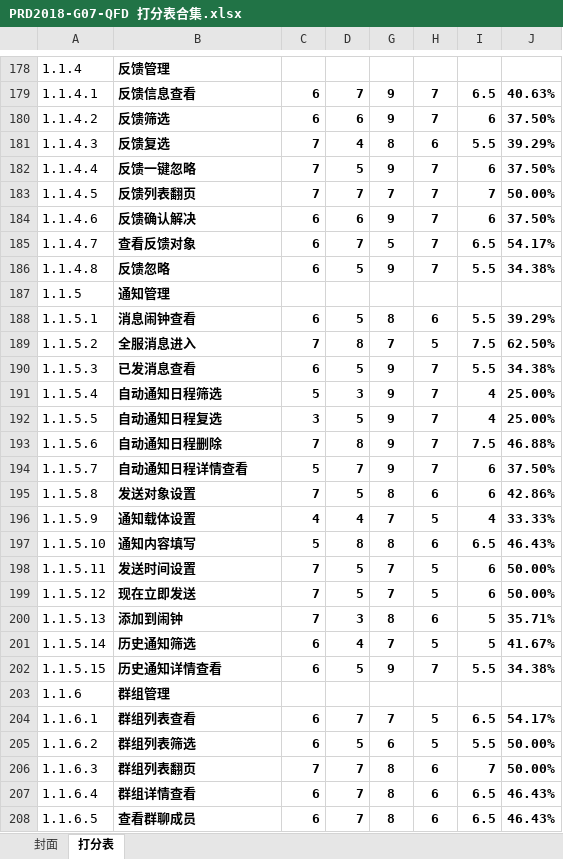
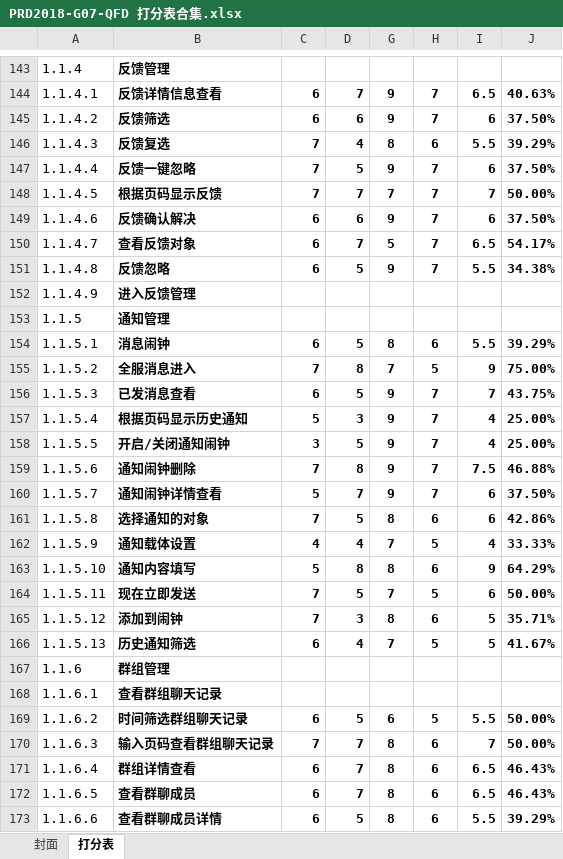
Before and after one commit to popopoi/PRD2018-G07, an Excel workbook: 受控文档/需求分析/QFD/PRD2018-G07-QFD 打分表合集.xlsx, sheet 打分表, drawn as a sheet; only a part is shown, gaps mark what is left out; the shorter side is filled out with more unchanged rows; values as stored, in another font and other column widths than the file's, no borders; removed rows and columns are numbered as before the commit, all else as after; the diff covers the shown part only; the diff names each change by its address in the sheet, - before the commit and + after, or states it on an @@ line.

```diff
--- a/受控文档/需求分析/QFD/PRD2018-G07-QFD 打分表合集.xlsx (sheet 打分表)
+++ b/受控文档/需求分析/QFD/PRD2018-G07-QFD 打分表合集.xlsx (sheet 打分表)
-B144: 反馈信息查看
+B144: 反馈详情信息查看
-B148: 反馈列表翻页
+B148: 根据页码显示反馈
+row 152: 1.1.4.9 | 进入反馈管理
-B154: 消息闹钟查看
+B154: 消息闹钟
-I155: 7.5
+I155: 9
-J155: 62.50%
+J155: 75.00%
-I156: 5.5
+I156: 7
-J156: 34.38%
+J156: 43.75%
-B157: 自动通知日程筛选
+B157: 根据页码显示历史通知
-B158: 自动通知日程复选
+B158: 开启/关闭通知闹钟
-B159: 自动通知日程删除
+B159: 通知闹钟删除
-B160: 自动通知日程详情查看
+B160: 通知闹钟详情查看
-B161: 发送对象设置
+B161: 选择通知的对象
-I163: 6.5
+I163: 9
-J163: 46.43%
+J163: 64.29%
-B164: 发送时间设置
+B164: 现在立即发送
-row 199: 1.1.5.12 | 现在立即发送 | 7 | 5 | 7 | 5 | 6 | 50.00%
-A165: 1.1.5.13
+A165: 1.1.5.12
-A166: 1.1.5.14
+A166: 1.1.5.13
-row 202: 1.1.5.15 | 历史通知详情查看 | 6 | 5 | 9 | 7 | 5.5 | 34.38%
-row 204: 1.1.6.1 | 群组列表查看 | 6 | 7 | 7 | 5 | 6.5 | 54.17%
+row 168: 1.1.6.1 | 查看群组聊天记录
-B169: 群组列表筛选
+B169: 时间筛选群组聊天记录
-B170: 群组列表翻页
+B170: 输入页码查看群组聊天记录
```
Also changed, not shown: other rows of this sheet, formulas that keep their value.
